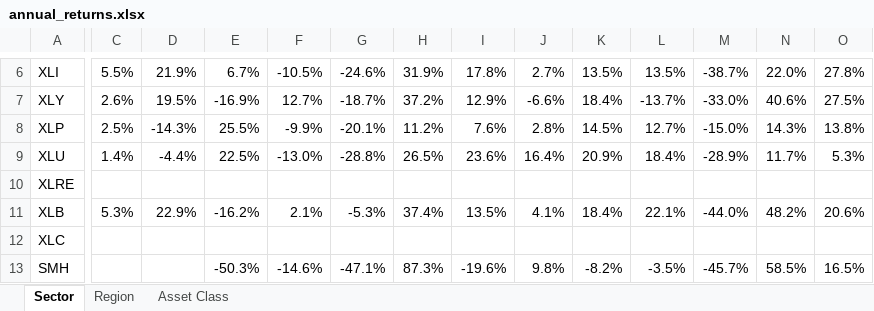
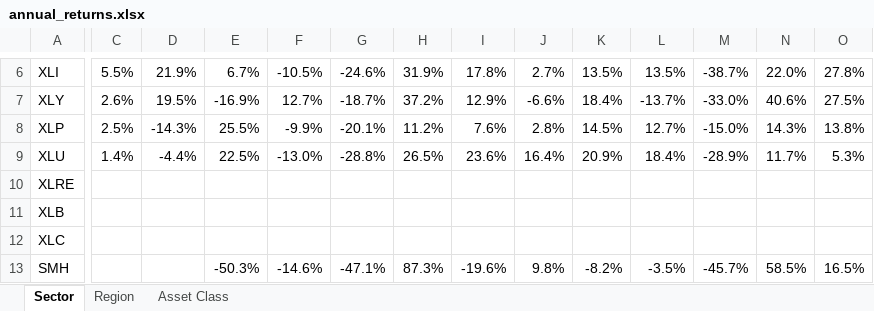
Before and after one commit to nextinvestment/market-reports, an Excel workbook: annual_returns.xlsx, sheet Sector, drawn as a sheet; only a part is shown, gaps mark what is left out; values as stored, in another font and other column widths than the file's, no cell formats; the diff covers the shown part only; the diff names each change by its address in the sheet, - before the commit and + after, or states it on an @@ line.

```diff
--- a/annual_returns.xlsx (sheet Sector)
+++ b/annual_returns.xlsx (sheet Sector)
-C11: 5.3%
+C11: (empty)
-D11: 22.9%
+D11: (empty)
-E11: -16.2%
+E11: (empty)
-F11: 2.1%
+F11: (empty)
-G11: -5.3%
+G11: (empty)
-H11: 37.4%
+H11: (empty)
-I11: 13.5%
+I11: (empty)
-J11: 4.1%
+J11: (empty)
-K11: 18.4%
+K11: (empty)
-L11: 22.1%
+L11: (empty)
-M11: -44.0%
+M11: (empty)
-N11: 48.2%
+N11: (empty)
-O11: 20.6%
+O11: (empty)
```
Also changed, not shown: 16 edited cells elsewhere in this sheet, sheet Asset Class, cell formats, 1 other file.
